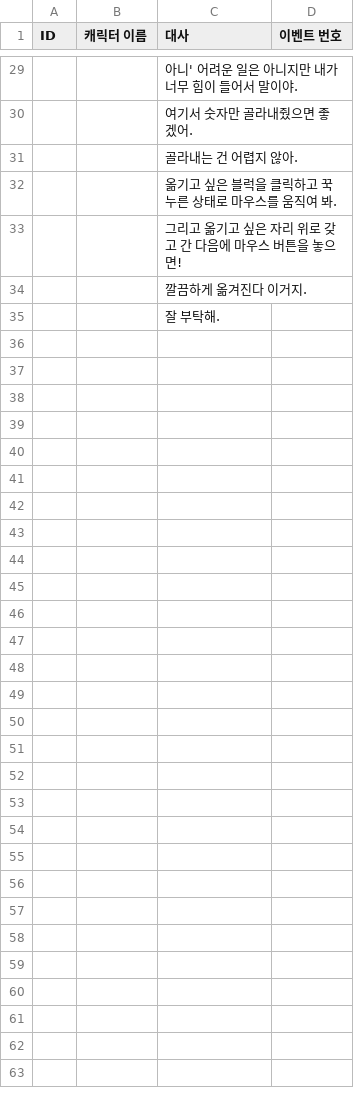
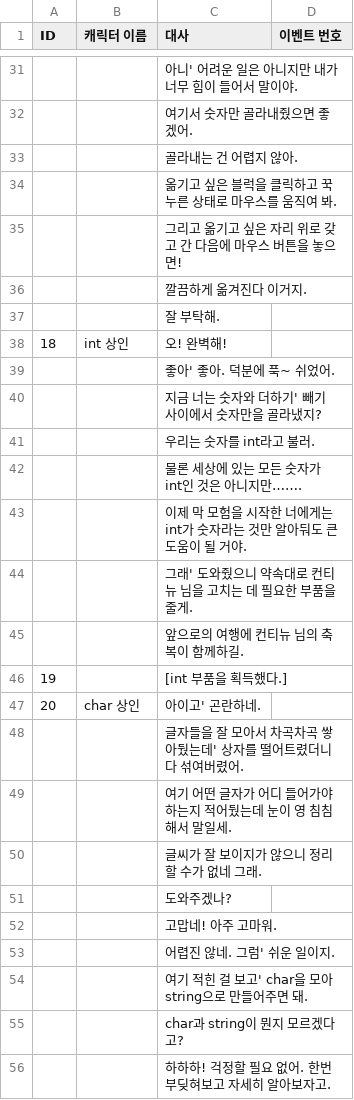
Before and after one commit to NeuruSon/CMYK, a CSV file: RETURN_in_a_while/Assets/Resources/village.csv, drawn as a sheet; only a part is shown, gaps mark what is left out; the diff covers the shown part only; the diff names each change by its address in the sheet, - before the commit and + after, or states it on an @@ line.

```diff
--- a/RETURN_in_a_while/Assets/Resources/village.csv
+++ b/RETURN_in_a_while/Assets/Resources/village.csv
+row 38: 18 | int 상인 | 오! 완벽해!
+row 39:  |  | 좋아' 좋아. 덕분에 푹~ 쉬었어.
+row 40:  |  | 지금 너는 숫자와 더하기' 빼기 사이에서 숫자만을 골라냈지?
+row 41:  |  | 우리는 숫자를 int라고 불러.
+row 42:  |  | 물론 세상에 있는 모든 숫자가 int인 것은 아니지만…….
+row 43:  |  | 이제 막 모험을 시작한 너에게는 int가 숫자라는 것만 알아둬도 큰 도움이 될 거야.
+row 44:  |  | 그래' 도와줬으니 약속대로 컨티뉴 님을 고치는 데 필요한 부품을 줄게.
+row 45:  |  | 앞으로의 여행에 컨티뉴 님의 축복이 함께하길.
+row 46: 19 |  | [int 부품을 획득했다.]
+row 47: 20 | char 상인 | 아이고' 곤란하네.
+row 48:  |  | 글자들을 잘 모아서 차곡차곡 쌓아뒀는데' 상자를 떨어트렸더니 다 섞여버렸어.
+row 49:  |  | 여기 어떤 글자가 어디 들어가야 하는지 적어뒀는데 눈이 영 침침해서 말일세.
+row 50:  |  | 글씨가 잘 보이지가 않으니 정리할 수가 없네 그래.
+row 51:  |  | 도와주겠나?
+row 52:  |  | 고맙네! 아주 고마워.
+row 53:  |  | 어렵진 않네. 그럼' 쉬운 일이지.
+row 54:  |  | 여기 적힌 걸 보고' char을 모아 string으로 만들어주면 돼.
+row 55:  |  | char과 string이 뭔지 모르겠다고?
+row 56:  |  | 하하하! 걱정할 필요 없어. 한번 부딪혀보고 자세히 알아보자고.
```
Also changed, not shown: 71 added rows and row numbers in column A elsewhere in this file, 7 other files.
